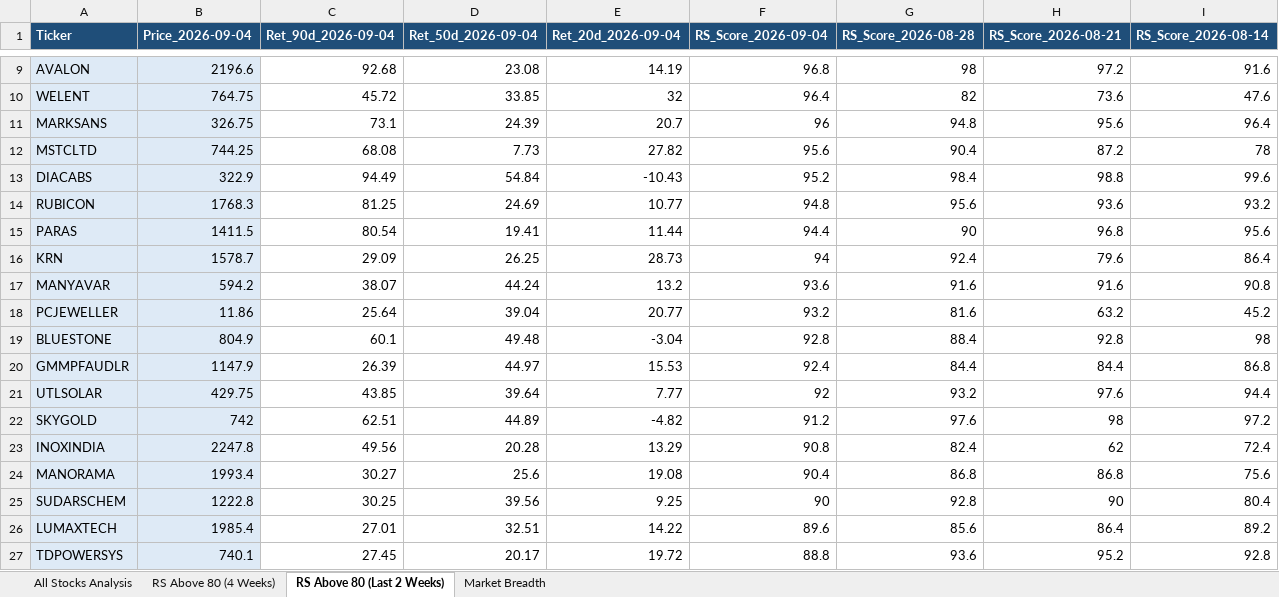
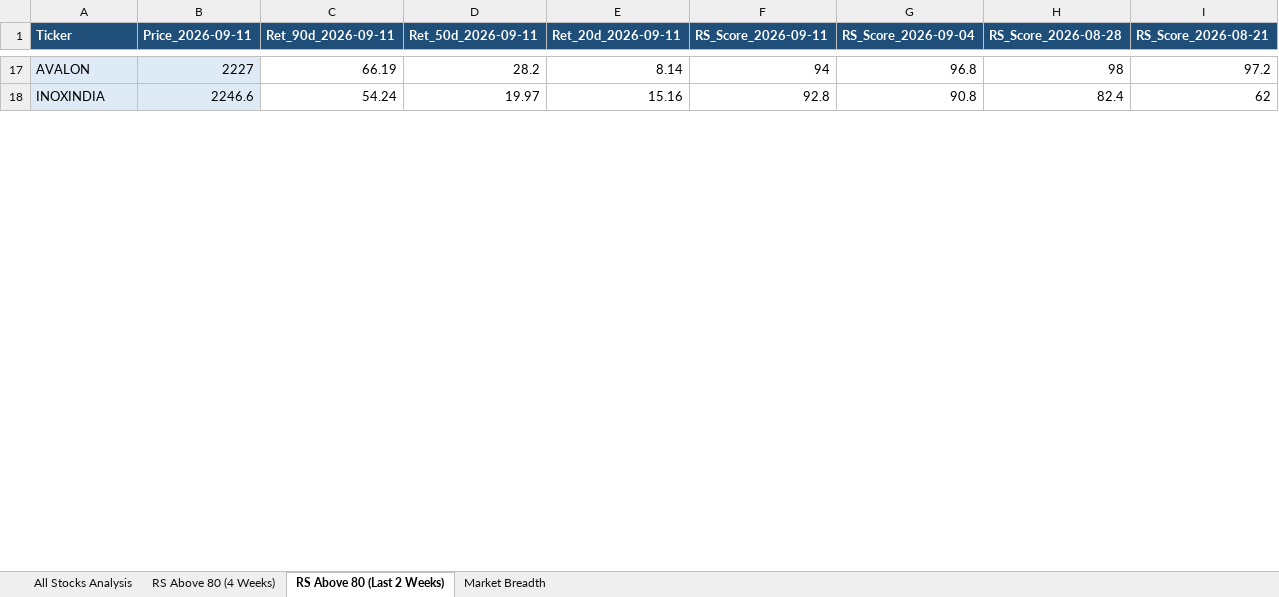
Before and after one commit to nikunj2021/RS3M, an Excel workbook: Report/RSReport/NSE_250_Perception_Report.xlsx, sheet RS Above 80 (Last 2 Weeks), drawn as a sheet; only a part is shown, gaps mark what is left out; values as stored, in another font and other column widths than the file's, no borders; conditional formats not drawn; removed rows and columns are numbered as before the commit, all else as after; the diff covers the shown part only; the diff names each change by its address in the sheet, - before the commit and + after, or states it on an @@ line.

```diff
--- a/Report/RSReport/NSE_250_Perception_Report.xlsx (sheet RS Above 80 (Last 2 Weeks))
+++ b/Report/RSReport/NSE_250_Perception_Report.xlsx (sheet RS Above 80 (Last 2 Weeks))
+column F (RS_Score_2026-09-11), rows 17-18: 94 | 92.8
-column I (RS_Score_2026-08-14), row 9: 91.6; row 23: 72.4
-B1: Price_2026-09-04
+B1: Price_2026-09-11
-C1: Ret_90d_2026-09-04
+C1: Ret_90d_2026-09-11
-D1: Ret_50d_2026-09-04
+D1: Ret_50d_2026-09-11
-E1: Ret_20d_2026-09-04
+E1: Ret_20d_2026-09-11
-B17 (Price_2026-09-11): 2196.6
+B17 (Price_2026-09-11): 2227
-C17 (Ret_90d_2026-09-11): 92.68
+C17 (Ret_90d_2026-09-11): 66.19
-D17 (Ret_50d_2026-09-11): 23.08
+D17 (Ret_50d_2026-09-11): 28.2
-E17 (Ret_20d_2026-09-11): 14.19
+E17 (Ret_20d_2026-09-11): 8.14
-row 10: WELENT | 764.75 | 45.72 | 33.85 | 32 | 96.4 | 82 | 73.6 | 47.6
-row 11: MARKSANS | 326.75 | 73.1 | 24.39 | 20.7 | 96 | 94.8 | 95.6 | 96.4
-row 12: MSTCLTD | 744.25 | 68.08 | 7.73 | 27.82 | 95.6 | 90.4 | 87.2 | 78
-row 13: DIACABS | 322.9 | 94.49 | 54.84 | -10.43 | 95.2 | 98.4 | 98.8 | 99.6
-row 14: RUBICON | 1768.3 | 81.25 | 24.69 | 10.77 | 94.8 | 95.6 | 93.6 | 93.2
-row 15: PARAS | 1411.5 | 80.54 | 19.41 | 11.44 | 94.4 | 90 | 96.8 | 95.6
-row 16: KRN | 1578.7 | 29.09 | 26.25 | 28.73 | 94 | 92.4 | 79.6 | 86.4
-row 17: MANYAVAR | 594.2 | 38.07 | 44.24 | 13.2 | 93.6 | 91.6 | 91.6 | 90.8
-row 18: PCJEWELLER | 11.86 | 25.64 | 39.04 | 20.77 | 93.2 | 81.6 | 63.2 | 45.2
-row 19: BLUESTONE | 804.9 | 60.1 | 49.48 | -3.04 | 92.8 | 88.4 | 92.8 | 98
-row 20: GMMPFAUDLR | 1147.9 | 26.39 | 44.97 | 15.53 | 92.4 | 84.4 | 84.4 | 86.8
-row 21: UTLSOLAR | 429.75 | 43.85 | 39.64 | 7.77 | 92 | 93.2 | 97.6 | 94.4
-row 22: SKYGOLD | 742 | 62.51 | 44.89 | -4.82 | 91.2 | 97.6 | 98 | 97.2
-B18 (Price_2026-09-11): 2247.8
+B18 (Price_2026-09-11): 2246.6
-C18 (Ret_90d_2026-09-11): 49.56
+C18 (Ret_90d_2026-09-11): 54.24
-D18 (Ret_50d_2026-09-11): 20.28
+D18 (Ret_50d_2026-09-11): 19.97
-E18 (Ret_20d_2026-09-11): 13.29
+E18 (Ret_20d_2026-09-11): 15.16
-row 24: MANORAMA | 1993.4 | 30.27 | 25.6 | 19.08 | 90.4 | 86.8 | 86.8 | 75.6
-row 25: SUDARSCHEM | 1222.8 | 30.25 | 39.56 | 9.25 | 90 | 92.8 | 90 | 80.4
-row 26: LUMAXTECH | 1985.4 | 27.01 | 32.51 | 14.22 | 89.6 | 85.6 | 86.4 | 89.2
-row 27: TDPOWERSYS | 740.1 | 27.45 | 20.17 | 19.72 | 88.8 | 93.6 | 95.2 | 92.8
```
Also changed, not shown: 30 added rows, 12 removed rows and 43 edited cells elsewhere in this sheet, sheet All Stocks Analysis, sheet RS Above 80 (4 Weeks), sheet Market Breadth, Report/RSReport/NSE_500_Perception_Report.xlsx, Report/RSReport/NSE_50_Perception_Report.xlsx.
